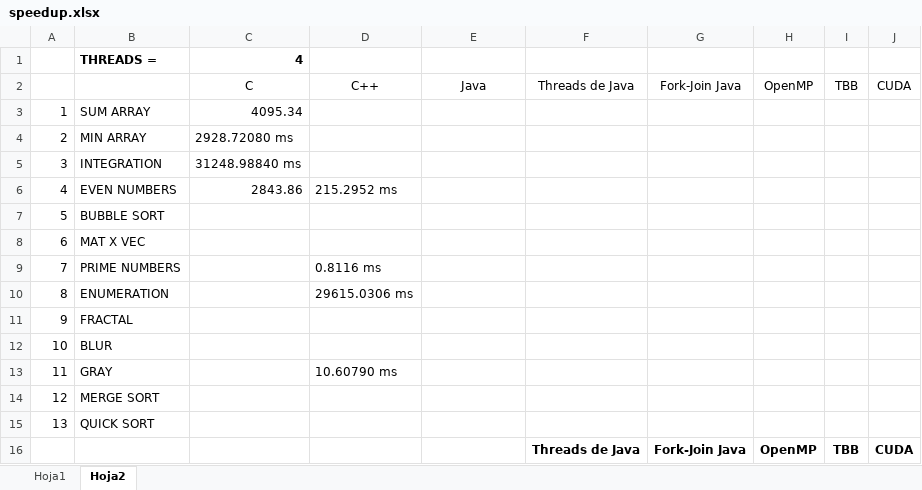
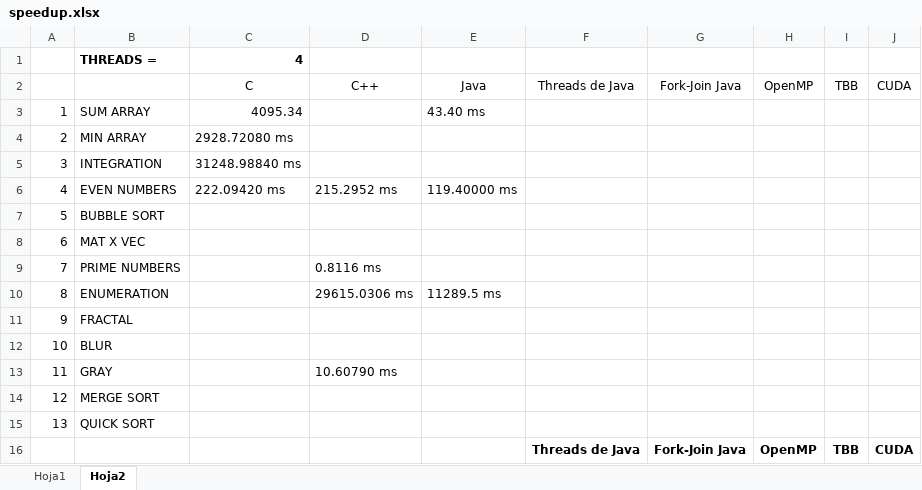
Before and after one commit to tellosss/team-multi, an Excel workbook: speedup.xlsx, sheet Hoja2, drawn as a sheet; only a part is shown; values as stored, in another font and other column widths than the file's, no borders; the diff names each change by its address in the sheet, - before the commit and + after, or states it on an @@ line.

```diff
--- a/speedup.xlsx (sheet Hoja2)
+++ b/speedup.xlsx (sheet Hoja2)
-E3: (empty)
+E3: 43.40 ms
-C6: 2843.86
+C6: 222.09420 ms
-E6: (empty)
+E6: 119.40000 ms
-E10: (empty)
+E10: 11289.5 ms
```
Also changed, not shown: 9 other files.
